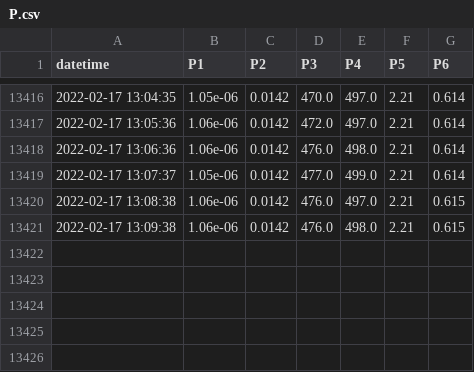
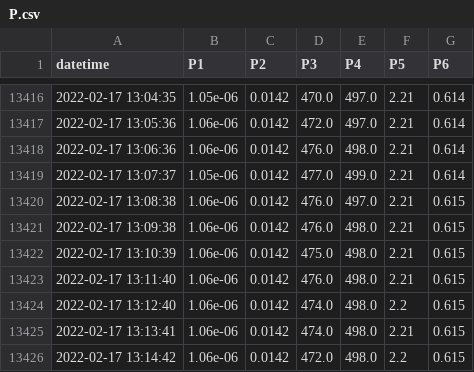
Before and after one commit to SciGEsN/SRC086, a CSV file: data/P.csv, drawn as a sheet; only a part is shown, gaps mark what is left out.

```diff
--- a/data/P.csv
+++ b/data/P.csv
@@ -13421 +13421,6 @@ datetime,P1,P2,P3,P4,P5,P6
 2022-02-17 13:09:38,1.06e-06,0.0142,476.0,498.0,2.21,0.615
+2022-02-17 13:10:39,1.06e-06,0.0142,475.0,498.0,2.21,0.615
+2022-02-17 13:11:40,1.06e-06,0.0142,476.0,498.0,2.21,0.615
+2022-02-17 13:12:40,1.06e-06,0.0142,474.0,498.0,2.2,0.615
+2022-02-17 13:13:41,1.06e-06,0.0142,474.0,498.0,2.21,0.615
+2022-02-17 13:14:42,1.06e-06,0.0142,472.0,498.0,2.2,0.615
```
Also changed, not shown: data/T1.csv, data/T2.csv, 9 other files.
